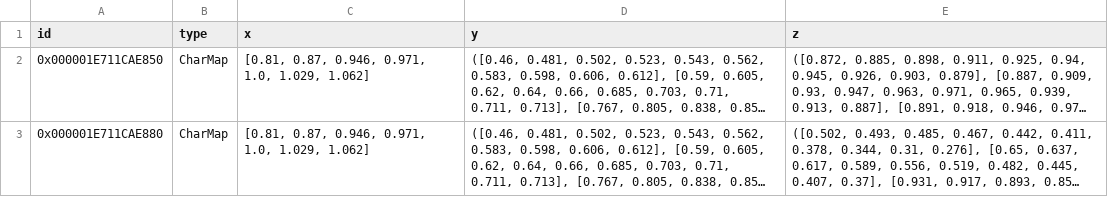
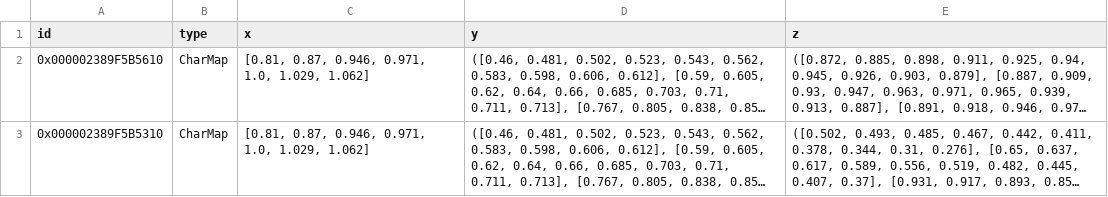
Before and after one commit to hamzaable/Modelling-of-Solar-Roof-Tiles, a CSV file: sdp/components/char_map.csv, drawn as a sheet; long unchanged cells end in …; the diff names each change by its address in the sheet, - before the commit and + after, or states it on an @@ line.

Commit message:
Update char_map.csv

```diff
--- a/sdp/components/char_map.csv
+++ b/sdp/components/char_map.csv
-A2 (id): 0x000001E711CAE850
+A2 (id): 0x000002389F5B5610
-A3 (id): 0x000001E711CAE880
+A3 (id): 0x000002389F5B5310
```
